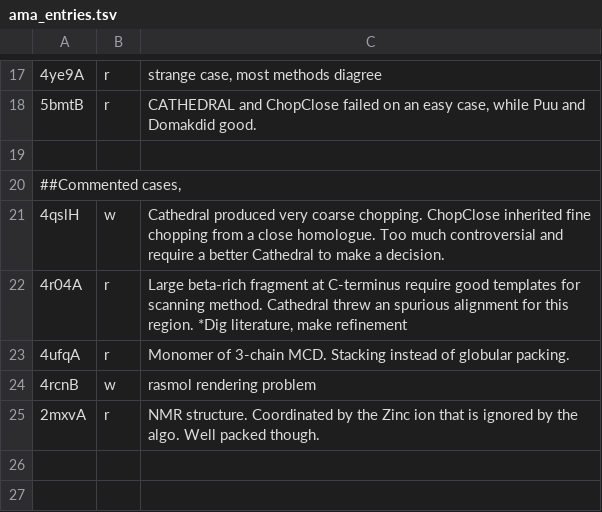
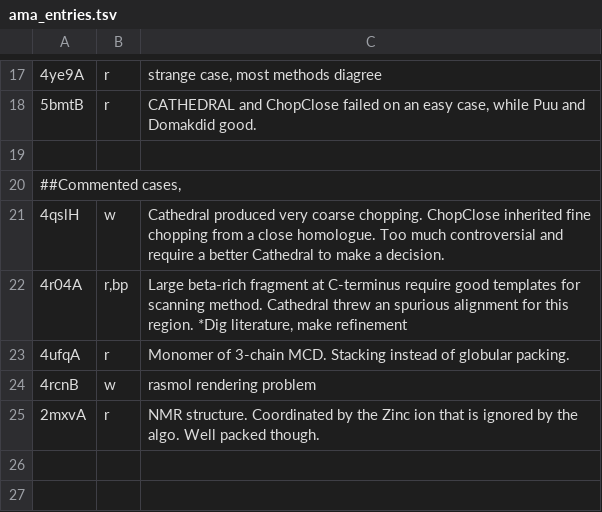
Before and after one commit to CATH-summer-2017/domchop, a TSV file: doc/ama_entries.tsv, drawn as a sheet; only a part is shown, gaps mark what is left out; the diff names each change by its address in the sheet, - before the commit and + after, or states it on an @@ line.

Commit message:
Update ama_entries.tsv

```diff
--- a/doc/ama_entries.tsv
+++ b/doc/ama_entries.tsv
-B22: r
+B22: r,bp
```
